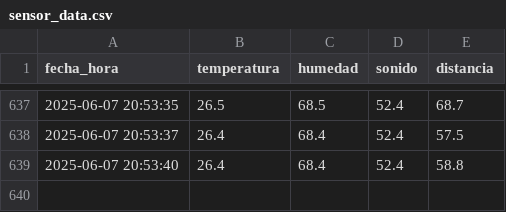
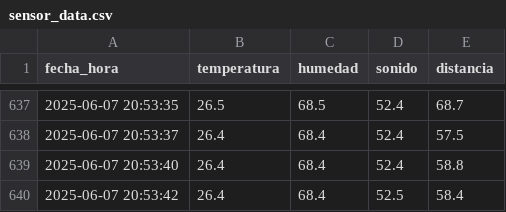
Before and after one commit to Gonchis12/InterfazSensores, a CSV file: sensor_data.csv, drawn as a sheet; only a part is shown, gaps mark what is left out; the diff names each change by its address in the sheet, - before the commit and + after, or states it on an @@ line.

Commit message:
Nueva lectura del sensor

```diff
--- a/sensor_data.csv
+++ b/sensor_data.csv
+row 640: 2025-06-07 20:53:42 | 26.4 | 68.4 | 52.5 | 58.4
```
Also changed, not shown: 1 other file.
